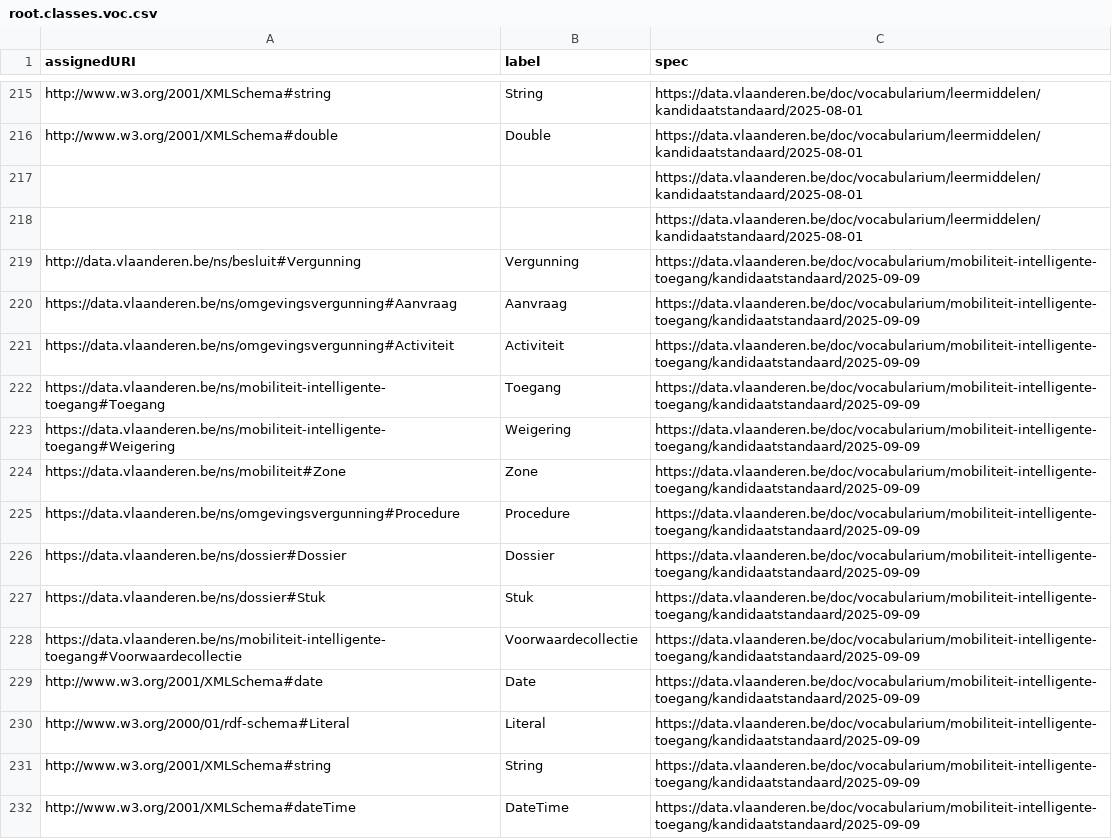
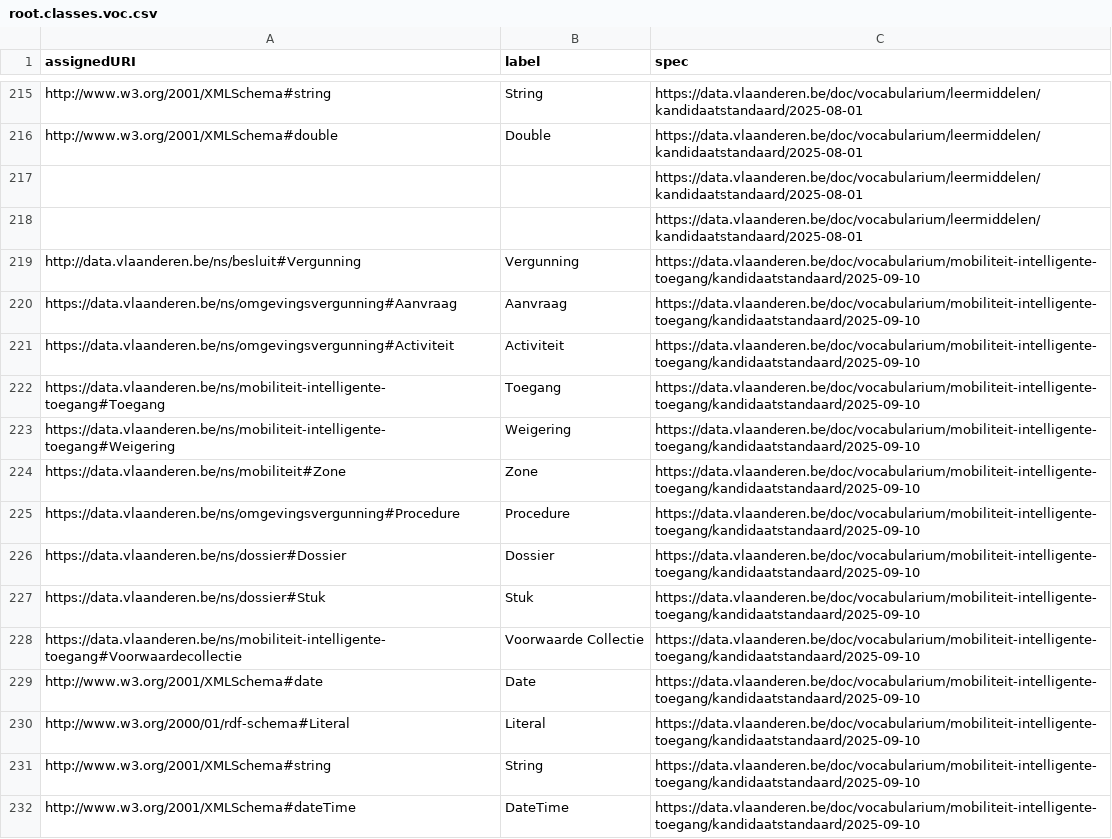
Before and after one commit to Informatievlaanderen/data.vlaanderen.be-statistics, a CSV file: root.classes.voc.csv, drawn as a sheet; only a part is shown, gaps mark what is left out; the diff covers the shown part only.

```diff
--- a/root.classes.voc.csv
+++ b/root.classes.voc.csv
@@ -218,15 +218,15 @@
 ,,"https://data.vlaanderen.be/doc/vocabularium/leermiddelen/kandidaatstandaard/2025-08-01"
-"http://data.vlaanderen.be/ns/besluit#Vergunning","Vergunning","https://data.vlaanderen.be/doc/vocabularium/mobiliteit-intelligente-toegang/kandidaatstandaard/2025-09-09"
-"https://data.vlaanderen.be/ns/omgevingsvergunning#Aanvraag","Aanvraag","https://data.vlaanderen.be/doc/vocabularium/mobiliteit-intelligente-toegang/kandidaatstandaard/2025-09-09"
-"https://data.vlaanderen.be/ns/omgevingsvergunning#Activiteit","Activiteit","https://data.vlaanderen.be/doc/vocabularium/mobiliteit-intelligente-toegang/kandidaatstandaard/2025-09-09"
-"https://data.vlaanderen.be/ns/mobiliteit-intelligente-toegang#Toegang","Toegang","https://data.vlaanderen.be/doc/vocabularium/mobiliteit-intelligente-toegang/kandidaatstandaard/2025-09-09"
-"https://data.vlaanderen.be/ns/mobiliteit-intelligente-toegang#Weigering","Weigering","https://data.vlaanderen.be/doc/vocabularium/mobiliteit-intelligente-toegang/kandidaatstandaard/2025-09-09"
-"https://data.vlaanderen.be/ns/mobiliteit#Zone","Zone","https://data.vlaanderen.be/doc/vocabularium/mobiliteit-intelligente-toegang/kandidaatstandaard/2025-09-09"
-"https://data.vlaanderen.be/ns/omgevingsvergunning#Procedure","Procedure","https://data.vlaanderen.be/doc/vocabularium/mobiliteit-intelligente-toegang/kandidaatstandaard/2025-09-09"
-"https://data.vlaanderen.be/ns/dossier#Dossier","Dossier","https://data.vlaanderen.be/doc/vocabularium/mobiliteit-intelligente-toegang/kandidaatstandaard/2025-09-09"
-"https://data.vlaanderen.be/ns/dossier#Stuk","Stuk","https://data.vlaanderen.be/doc/vocabularium/mobiliteit-intelligente-toegang/kandidaatstandaard/2025-09-09"
-"https://data.vlaanderen.be/ns/mobiliteit-intelligente-toegang#Voorwaardecollectie","Voorwaardecollectie","https://data.vlaanderen.be/doc/vocabularium/mobiliteit-intelligente-toegang/kandidaatstandaard/2025-09-09"
-"http://www.w3.org/2001/XMLSchema#date","Date","https://data.vlaanderen.be/doc/vocabularium/mobiliteit-intelligente-toegang/kandidaatstandaard/2025-09-09"
-"http://www.w3.org/2000/01/rdf-schema#Literal","Literal","https://data.vlaanderen.be/doc/vocabularium/mobiliteit-intelligente-toegang/kandidaatstandaard/2025-09-09"
-"http://www.w3.org/2001/XMLSchema#string","String","https://data.vlaanderen.be/doc/vocabularium/mobiliteit-intelligente-toegang/kandidaatstandaard/2025-09-09"
-"http://www.w3.org/2001/XMLSchema#dateTime","DateTime","https://data.vlaanderen.be/doc/vocabularium/mobiliteit-intelligente-toegang/kandidaatstandaard/2025-09-09"
+"http://data.vlaanderen.be/ns/besluit#Vergunning","Vergunning","https://data.vlaanderen.be/doc/vocabularium/mobiliteit-intelligente-toegang/kandidaatstandaard/2025-09-10"
+"https://data.vlaanderen.be/ns/omgevingsvergunning#Aanvraag","Aanvraag","https://data.vlaanderen.be/doc/vocabularium/mobiliteit-intelligente-toegang/kandidaatstandaard/2025-09-10"
+"https://data.vlaanderen.be/ns/omgevingsvergunning#Activiteit","Activiteit","https://data.vlaanderen.be/doc/vocabularium/mobiliteit-intelligente-toegang/kandidaatstandaard/2025-09-10"
+"https://data.vlaanderen.be/ns/mobiliteit-intelligente-toegang#Toegang","Toegang","https://data.vlaanderen.be/doc/vocabularium/mobiliteit-intelligente-toegang/kandidaatstandaard/2025-09-10"
+"https://data.vlaanderen.be/ns/mobiliteit-intelligente-toegang#Weigering","Weigering","https://data.vlaanderen.be/doc/vocabularium/mobiliteit-intelligente-toegang/kandidaatstandaard/2025-09-10"
+"https://data.vlaanderen.be/ns/mobiliteit#Zone","Zone","https://data.vlaanderen.be/doc/vocabularium/mobiliteit-intelligente-toegang/kandidaatstandaard/2025-09-10"
+"https://data.vlaanderen.be/ns/omgevingsvergunning#Procedure","Procedure","https://data.vlaanderen.be/doc/vocabularium/mobiliteit-intelligente-toegang/kandidaatstandaard/2025-09-10"
+"https://data.vlaanderen.be/ns/dossier#Dossier","Dossier","https://data.vlaanderen.be/doc/vocabularium/mobiliteit-intelligente-toegang/kandidaatstandaard/2025-09-10"
+"https://data.vlaanderen.be/ns/dossier#Stuk","Stuk","https://data.vlaanderen.be/doc/vocabularium/mobiliteit-intelligente-toegang/kandidaatstandaard/2025-09-10"
+"https://data.vlaanderen.be/ns/mobiliteit-intelligente-toegang#Voorwaardecollectie","Voorwaarde Collectie","https://data.vlaanderen.be/doc/vocabularium/mobiliteit-intelligente-toegang/kandidaatstandaard/2025-09-10"
+"http://www.w3.org/2001/XMLSchema#date","Date","https://data.vlaanderen.be/doc/vocabularium/mobiliteit-intelligente-toegang/kandidaatstandaard/2025-09-10"
+"http://www.w3.org/2000/01/rdf-schema#Literal","Literal","https://data.vlaanderen.be/doc/vocabularium/mobiliteit-intelligente-toegang/kandidaatstandaard/2025-09-10"
+"http://www.w3.org/2001/XMLSchema#string","String","https://data.vlaanderen.be/doc/vocabularium/mobiliteit-intelligente-toegang/kandidaatstandaard/2025-09-10"
+"http://www.w3.org/2001/XMLSchema#dateTime","DateTime","https://data.vlaanderen.be/doc/vocabularium/mobiliteit-intelligente-toegang/kandidaatstandaard/2025-09-10"
```
Also changed, not shown: 37 edited cells elsewhere in this file, root.classes.ap.csv, root.externalclasses.ap.csv, 32 other files.
